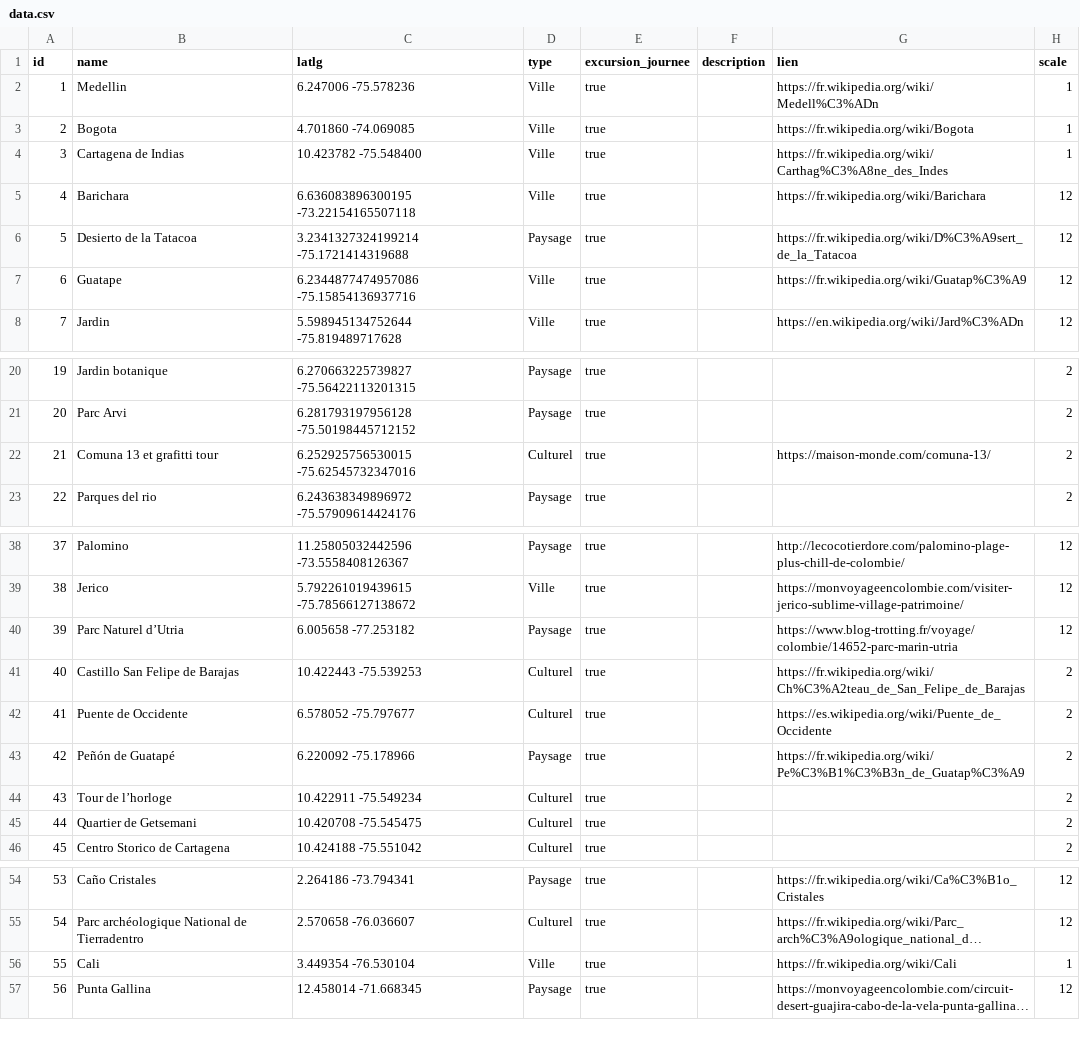
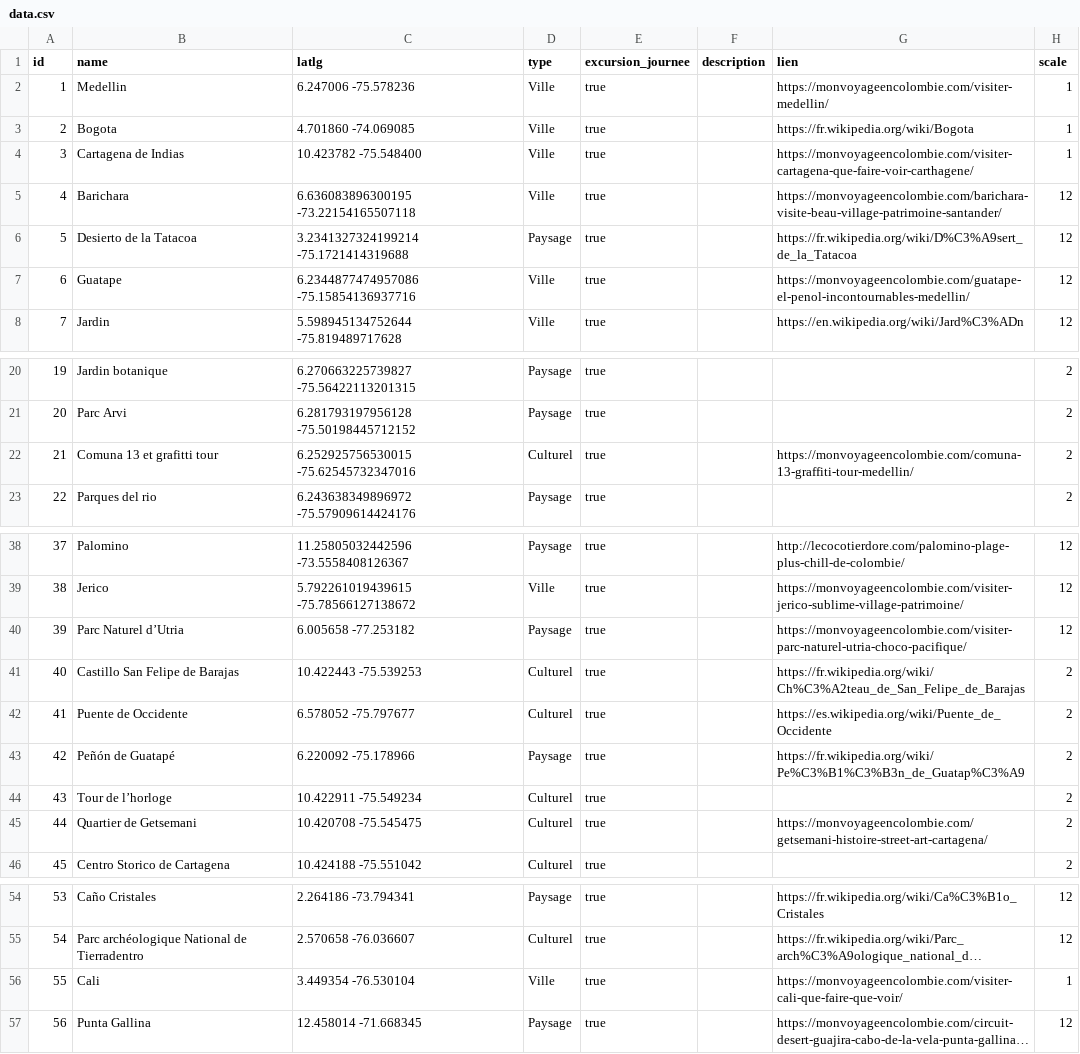
Before and after one commit to jacquetlina/matri, a CSV file: data/data.csv, drawn as a sheet; only a part is shown, gaps mark what is left out; long unchanged cells end in …; the diff names each change by its address in the sheet, - before the commit and + after, or states it on an @@ line.

Commit message:
Update data.csv

```diff
--- a/data/data.csv
+++ b/data/data.csv
-G2 (lien): https://fr.wikipedia.org/wiki/Medell%C3%ADn
+G2 (lien): https://monvoyageencolombie.com/visiter-medellin/
-G4 (lien): https://fr.wikipedia.org/wiki/Carthag%C3%A8ne_des_Indes
+G4 (lien): https://monvoyageencolombie.com/visiter-cartagena-que-faire-voir-carthagene/
-G5 (lien): https://fr.wikipedia.org/wiki/Barichara
+G5 (lien): https://monvoyageencolombie.com/barichara-visite-beau-village-patrimoine-santander/
-G7 (lien): https://fr.wikipedia.org/wiki/Guatap%C3%A9
+G7 (lien): https://monvoyageencolombie.com/guatape-el-penol-incontournables-medellin/
-G22 (lien): https://maison-monde.com/comuna-13/
+G22 (lien): https://monvoyageencolombie.com/comuna-13-graffiti-tour-medellin/
-G40 (lien): https://www.blog-trotting.fr/voyage/colombie/14652-parc-marin-utria
+G40 (lien): https://monvoyageencolombie.com/visiter-parc-naturel-utria-choco-pacifique/
-G45 (lien): (empty)
+G45 (lien): https://monvoyageencolombie.com/getsemani-histoire-street-art-cartagena/
-G56 (lien): https://fr.wikipedia.org/wiki/Cali
+G56 (lien): https://monvoyageencolombie.com/visiter-cali-que-faire-que-voir/
```
